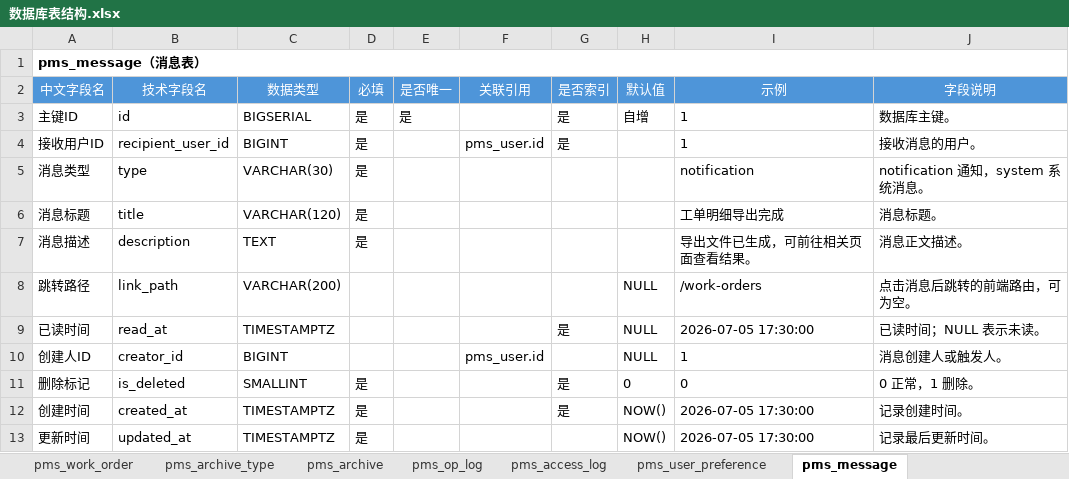
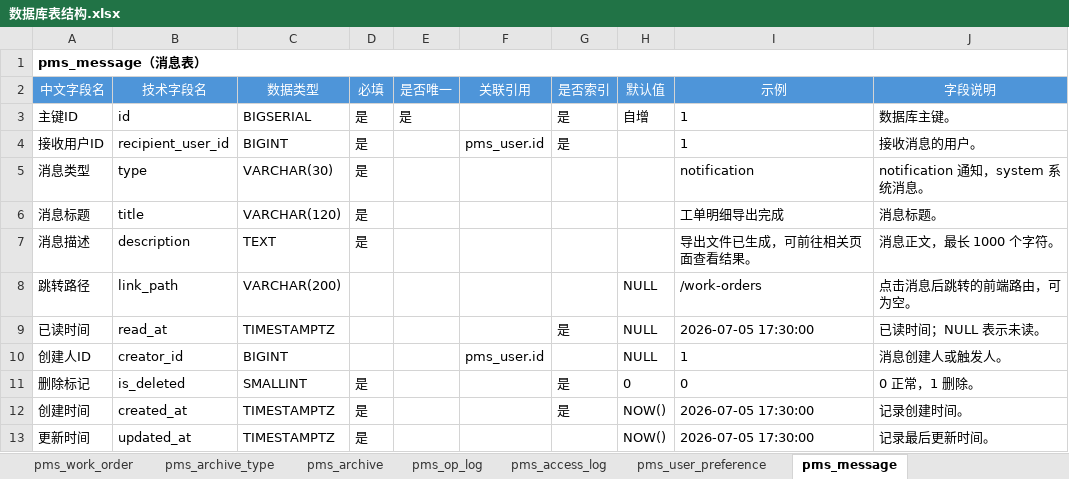
Before and after one commit to dcbhgf520sunxx-spec/project-template, an Excel workbook: docs/数据库表结构.xlsx, sheet pms_message, drawn as a sheet; values as stored, in another font and other column widths than the file's, no borders; the diff names each change by its address in the sheet, - before the commit and + after, or states it on an @@ line.

```diff
--- a/docs/数据库表结构.xlsx (sheet pms_message)
+++ b/docs/数据库表结构.xlsx (sheet pms_message)
-J7 (字段说明): 消息正文描述。
+J7 (字段说明): 消息正文，最长 1000 个字符。
```
Also changed, not shown: sheet pms_user, sheet pms_user_preference, sheet 设计规则, 47 other files.
